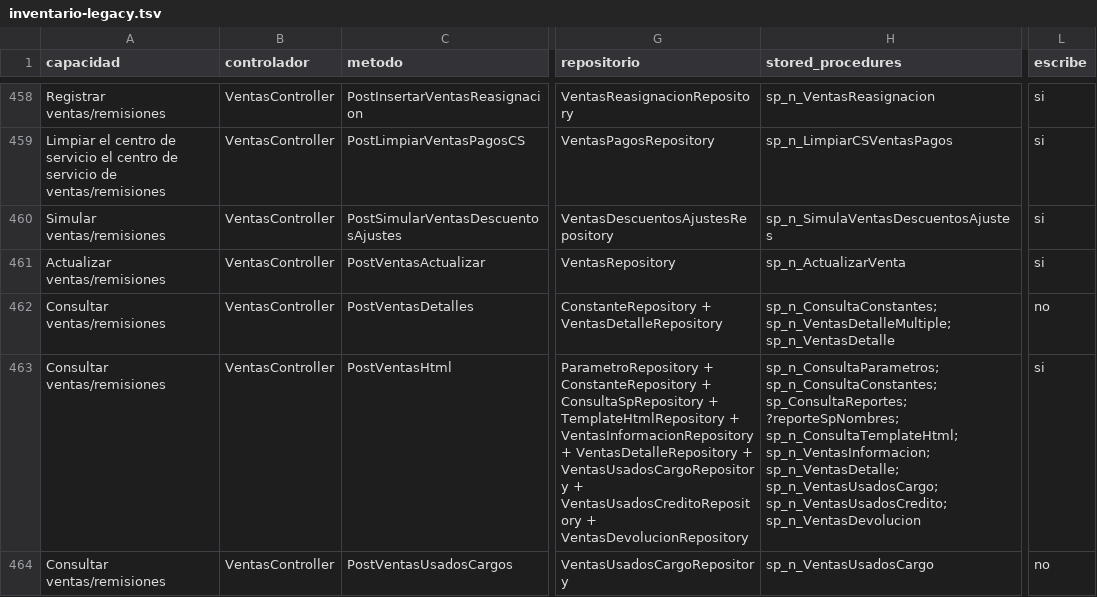
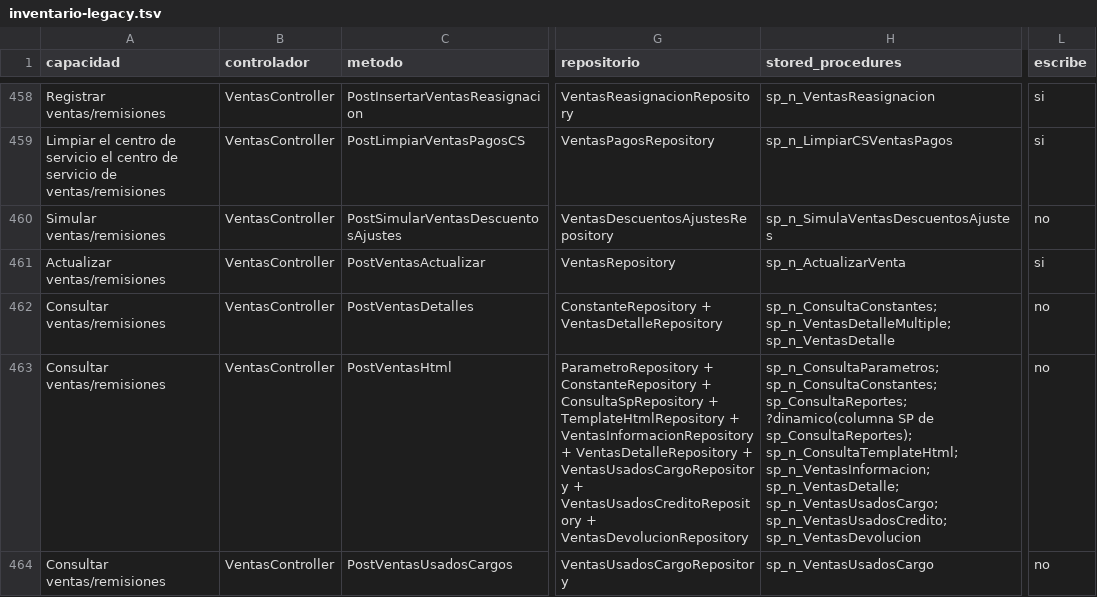
Before and after one commit to jprimavera1304/sacNet-8, a TSV file: migracion/inventario-legacy.tsv, drawn as a sheet; only a part is shown, gaps mark what is left out; the diff covers the shown part only; the diff names each change by its address in the sheet, - before the commit and + after, or states it on an @@ line.

Commit message:
Inventario de Legacy y el tablero de la migracion
488 capacidades de MacServicios2, cada una con sus stored procedures, si
escribe o solo lee, y su clasificacion inicial contra lo que el backend nuevo
ya invoca.

El universo real a cubrir son 594 procedimientos, no los 447 que se ven en el
codigo: los reportes no dicen su SP en C# sino en la columna SP de la tabla
Reportes, y de ahi salen 150 mas. Sin consultar la base ese pedazo quedaba
invisible.

Cobertura de hoy: 70 de 594. El resto del tablero reparte el trabajo en 61 que
ya existen y hay que COMPROBAR -que no es lo mismo que darlos por buenos-, 136
a medias y 280 sin empezar.

La clasificacion la calcula un script y se vuelve a correr cuando cambia el
inventario, para que nadie la edite a mano y se desincronice.

```diff
--- a/migracion/inventario-legacy.tsv
+++ b/migracion/inventario-legacy.tsv
-L460 (escribe): si
+L460 (escribe): no
-H463 (stored_procedures): …sp_n_ConsultaConstantes; sp_ConsultaReportes; ?reporteSpNombres; sp_n_ConsultaTemplateHtml; sp_n_VentasInformacion;…
+H463 (stored_procedures): …sp_n_ConsultaConstantes; sp_ConsultaReportes; ?dinamico(columna SP de sp_ConsultaReportes); sp_n_ConsultaTemplateHtml; sp_n_VentasInformacion;…
-L463 (escribe): si
+L463 (escribe): no
```
Also changed, not shown: 30 edited cells elsewhere in this file, 12 other files.
